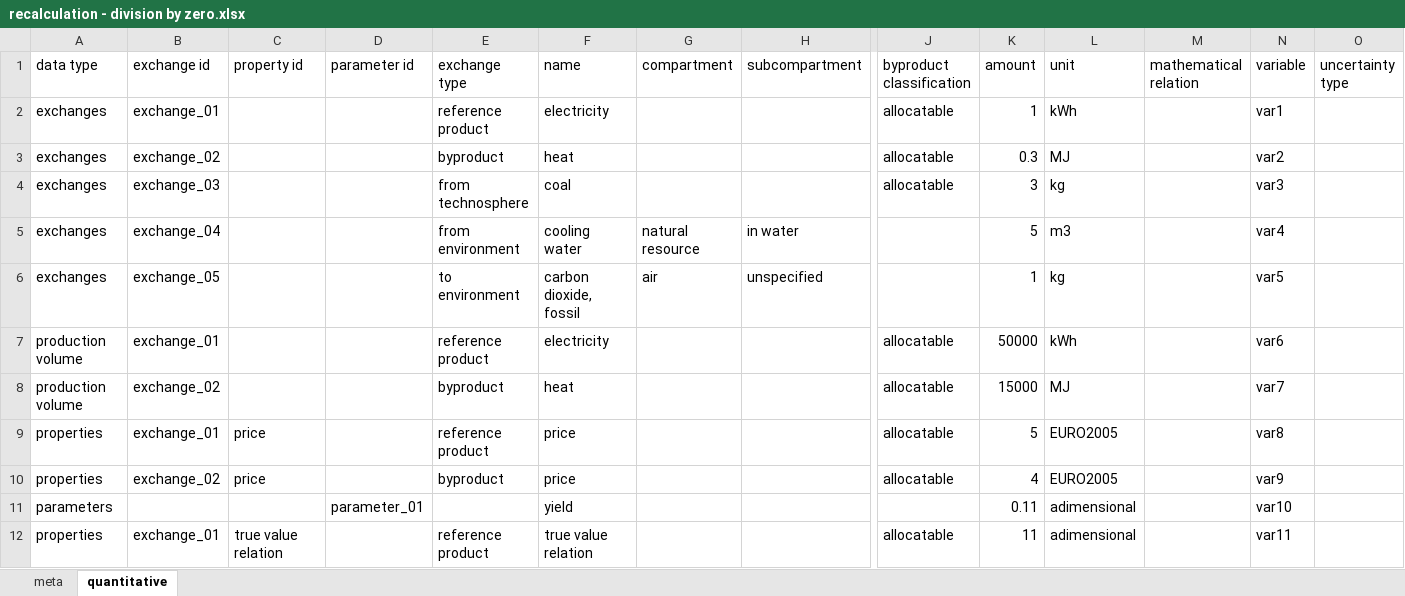
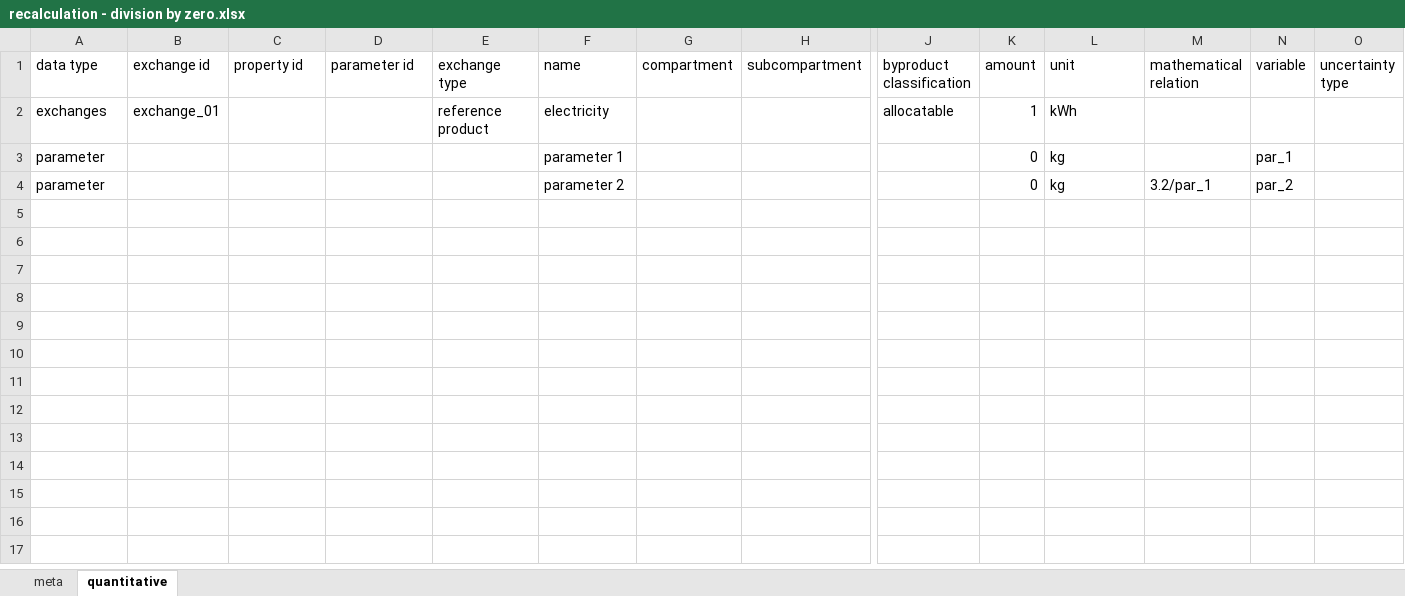
Before and after one commit to OcelotProject/Ocelot, an Excel workbook: test_cases/recalculation - division by zero.xlsx, sheet quantitative, drawn as a sheet; only a part is shown, gaps mark what is left out; values as stored, in another font and other column widths than the file's, no borders; removed rows and columns are numbered as before the commit, all else as after; rows hold the shown columns only; the diff names each change by its address in the sheet, - before the commit and + after, or states it on an @@ line.

```diff
--- a/test_cases/recalculation - division by zero.xlsx (sheet quantitative)
+++ b/test_cases/recalculation - division by zero.xlsx (sheet quantitative)
-N2 (variable): var1
+N2 (variable): (empty)
-row 3: exchanges | exchange_02 |  |  | byproduct | heat |  |  | allocatable | 0.3 | MJ |  | var2
-row 4: exchanges | exchange_03 |  |  | from technosphere | coal |  |  | allocatable | 3 | kg |  | var3
-row 5: exchanges | exchange_04 |  |  | from environment | cooling water | natural resource | in water |  | 5 | m3 |  | var4
-row 6: exchanges | exchange_05 |  |  | to environment | carbon dioxide, fossil | air | unspecified |  | 1 | kg |  | var5
-row 7: production volume | exchange_01 |  |  | reference product | electricity |  |  | allocatable | 50000 | kWh |  | var6
-row 8: production volume | exchange_02 |  |  | byproduct | heat |  |  | allocatable | 15000 | MJ |  | var7
-row 9: properties | exchange_01 | price |  | reference product | price |  |  | allocatable | 5 | EURO2005 |  | var8
-row 10: properties | exchange_02 | price |  | byproduct | price |  |  | allocatable | 4 | EURO2005 |  | var9
-row 11: parameters |  |  | parameter_01 |  | yield |  |  |  | 0.11 | adimensional |  | var10
-row 12: properties | exchange_01 | true value relation |  | reference product | true value relation |  |  | allocatable | 11 | adimensional |  | var11
+row 3: parameter |  |  |  |  | parameter 1 |  |  |  | 0 | kg |  | par_1
+row 4: parameter |  |  |  |  | parameter 2 |  |  |  | 0 | kg | 3.2/par_1 | par_2
```
Also changed, not shown: sheet meta, test_cases/recalculation - circular reference.xlsx, test_cases/recalculation - divisions.xlsx, 16 other files.
